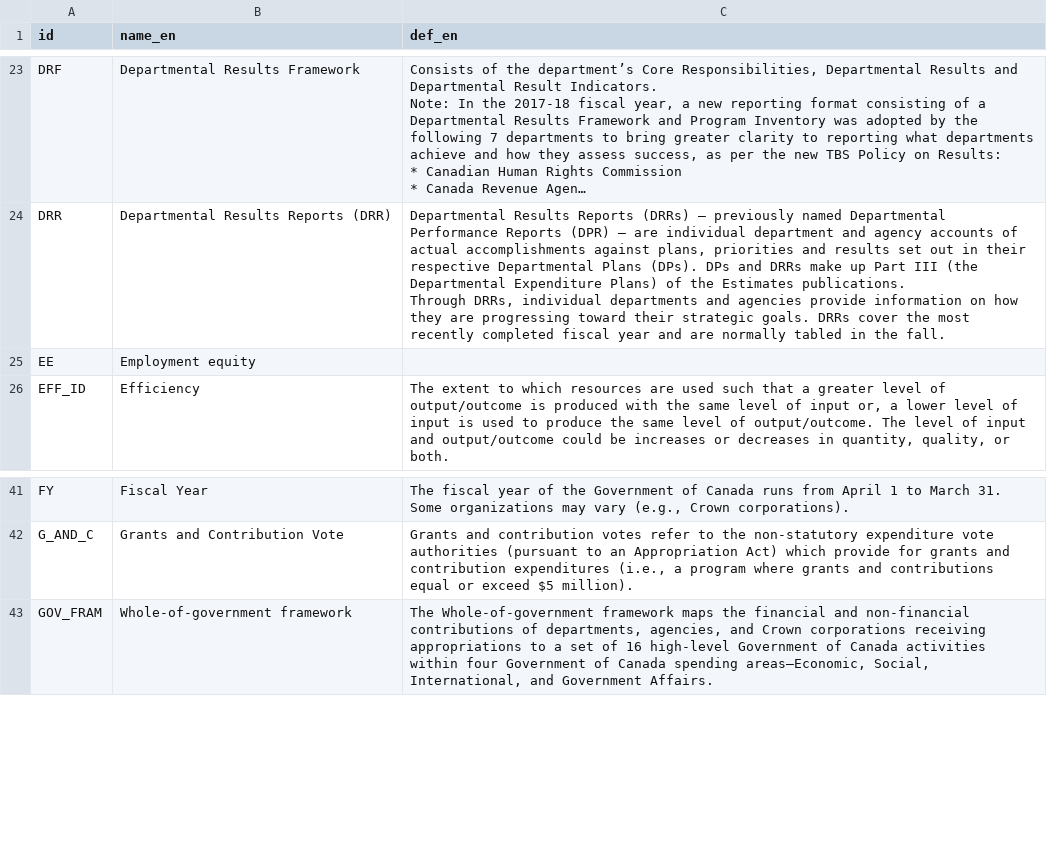
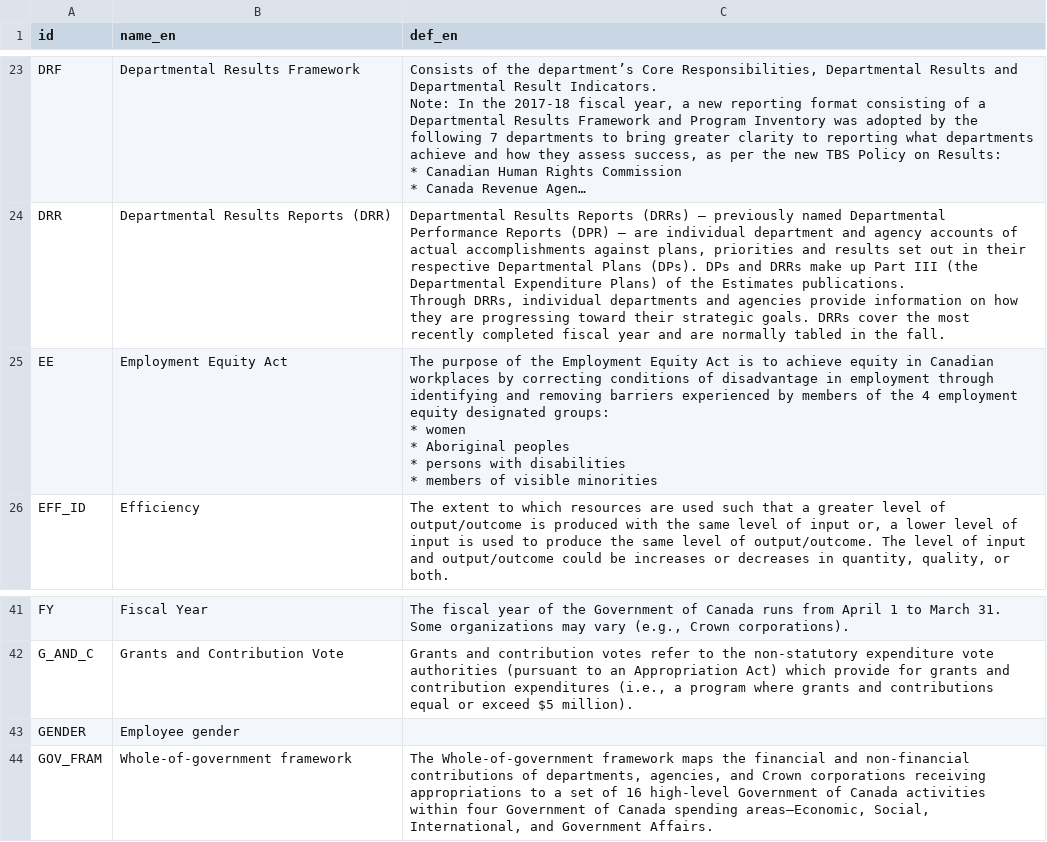
Before and after one commit to TBS-EACPD/infobase, a CSV file: data/glossary_en.csv, drawn as a sheet; only a part is shown, gaps mark what is left out; long unchanged cells end in …; ↵ is a line break in a cell; the diff names each change by its address in the sheet, - before the commit and + after, or states it on an @@ line.

```diff
--- a/data/glossary_en.csv
+++ b/data/glossary_en.csv
-B25 (name_en): Employment equity
+B25 (name_en): Employment Equity Act
-C25 (def_en): (empty)
+C25 (def_en): The purpose of the Employment Equity Act is to achieve equity in Canadian workplaces by correcting conditions of disadvantage in employment through identifying and removing barriers experienced by members of the 4 employment equity designated groups: ↵ * women ↵ * Aboriginal peoples ↵ * persons with disabilities ↵ * members of visible minorities
+row 43: GENDER | Employee gender
```
Also changed, not shown: data/glossary.csv, data/glossary_fr.csv, 3 other files.
